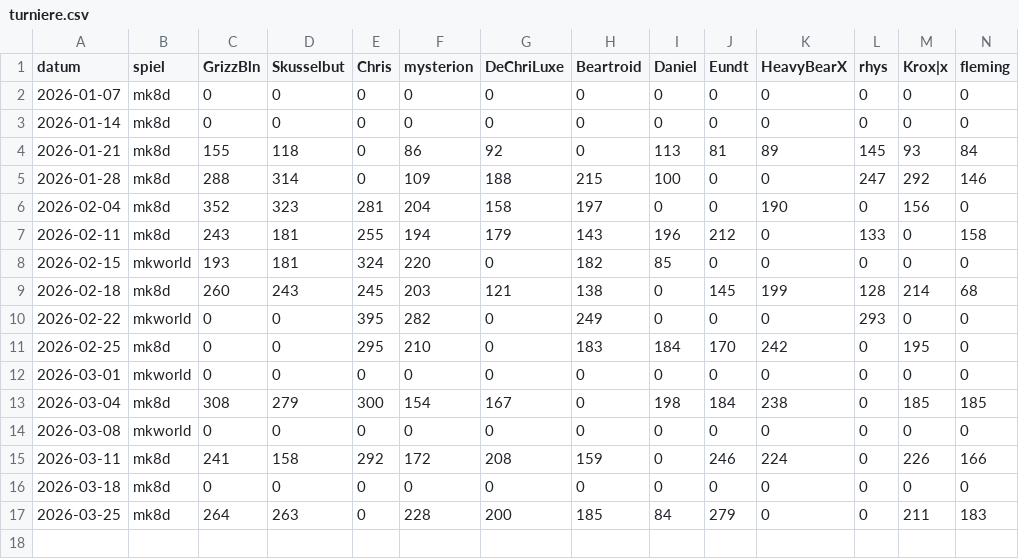
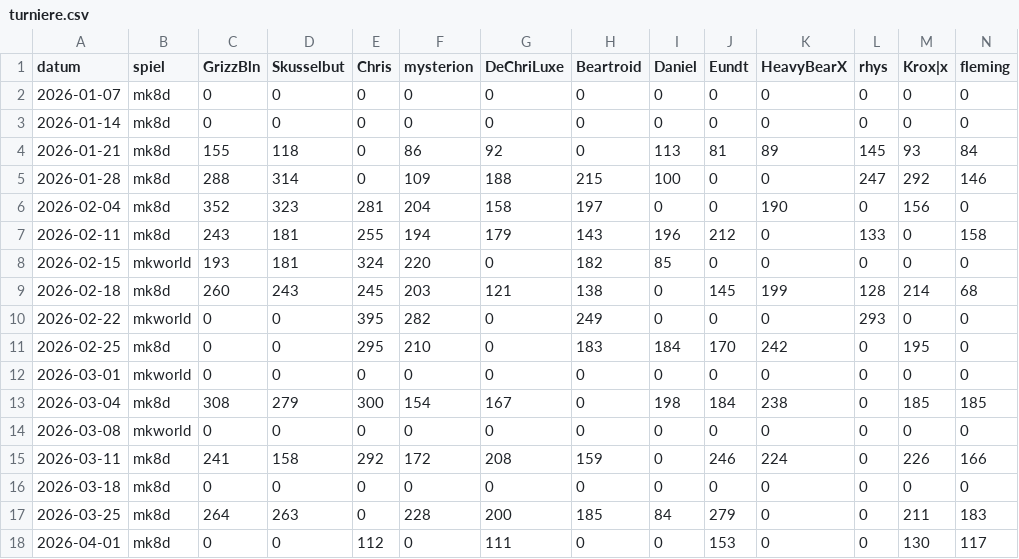
Before and after one commit to d462r8hj/MarioKartCharts, a CSV file: turniere.csv, drawn as a sheet; only a part is shown; rows hold the shown columns only; the diff names each change by its address in the sheet, - before the commit and + after, or states it on an @@ line.

Commit message:
Update turniere.csv

```diff
--- a/turniere.csv
+++ b/turniere.csv
+row 18: 2026-04-01 | mk8d | 0 | 0 | 112 | 0 | 111 | 0 | 0 | 153 | 0 | 0 | 130 | 117
```
